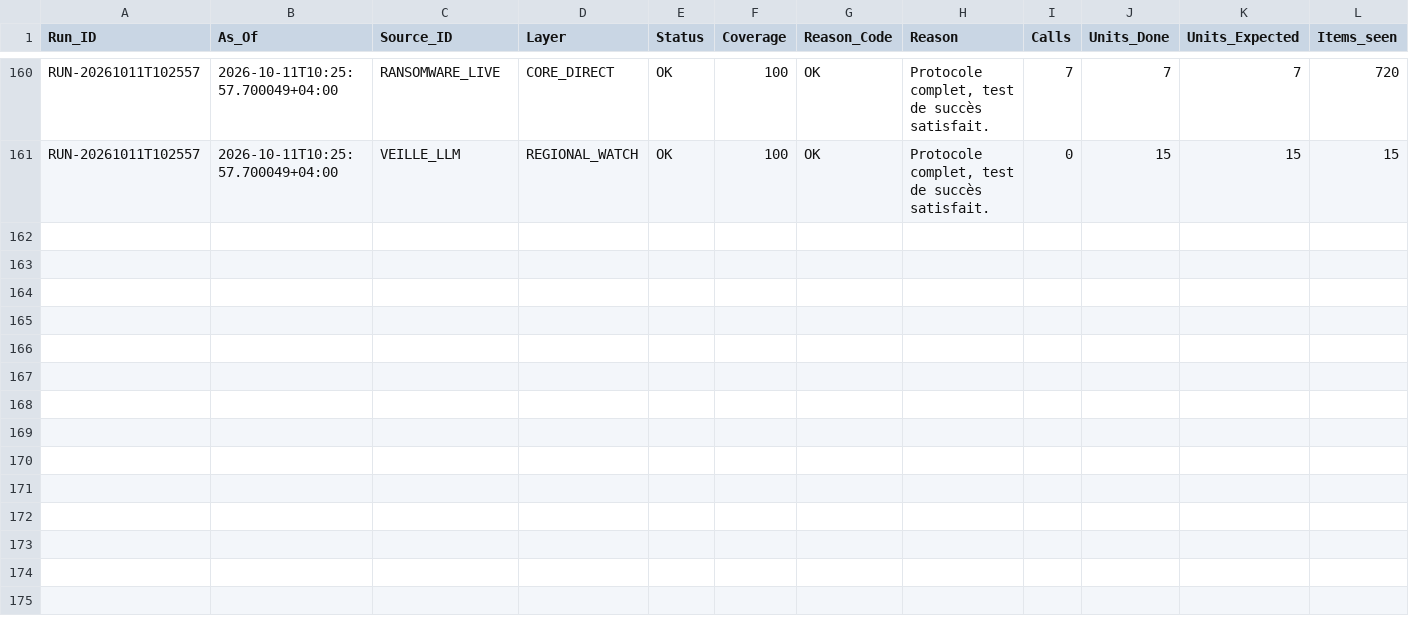
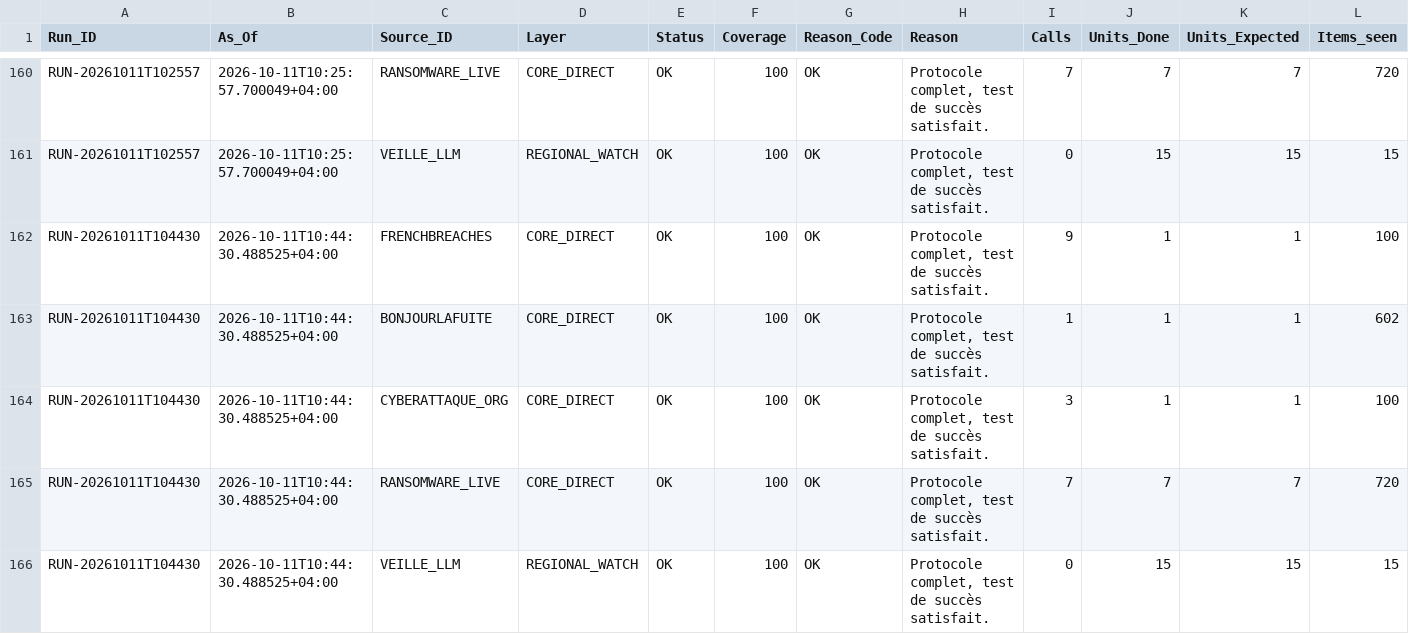
Before and after one commit to Ya7o/Cyberwatch, a CSV file: data/run_sources.csv, drawn as a sheet; only a part is shown, gaps mark what is left out; rows hold the shown columns only; the diff names each change by its address in the sheet, - before the commit and + after, or states it on an @@ line.

```diff
--- a/data/run_sources.csv
+++ b/data/run_sources.csv
+row 162: RUN-20261011T104430 | 2026-10-11T10:44:30.488525+04:00 | FRENCHBREACHES | CORE_DIRECT | OK | 100 | OK | Protocole complet, test de succès satisfait. | 9 | 1 | 1 | 100
+row 163: RUN-20261011T104430 | 2026-10-11T10:44:30.488525+04:00 | BONJOURLAFUITE | CORE_DIRECT | OK | 100 | OK | Protocole complet, test de succès satisfait. | 1 | 1 | 1 | 602
+row 164: RUN-20261011T104430 | 2026-10-11T10:44:30.488525+04:00 | CYBERATTAQUE_ORG | CORE_DIRECT | OK | 100 | OK | Protocole complet, test de succès satisfait. | 3 | 1 | 1 | 100
+row 165: RUN-20261011T104430 | 2026-10-11T10:44:30.488525+04:00 | RANSOMWARE_LIVE | CORE_DIRECT | OK | 100 | OK | Protocole complet, test de succès satisfait. | 7 | 7 | 7 | 720
+row 166: RUN-20261011T104430 | 2026-10-11T10:44:30.488525+04:00 | VEILLE_LLM | REGIONAL_WATCH | OK | 100 | OK | Protocole complet, test de succès satisfait. | 0 | 15 | 15 | 15
```
Also changed, not shown: data/dedup_ai_daily_usage.csv, data/production_metrics.csv, 17 other files.
